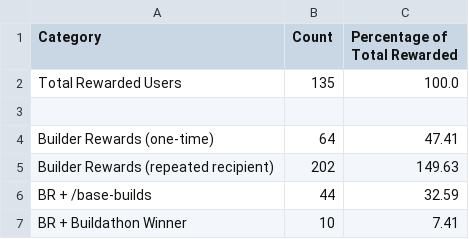
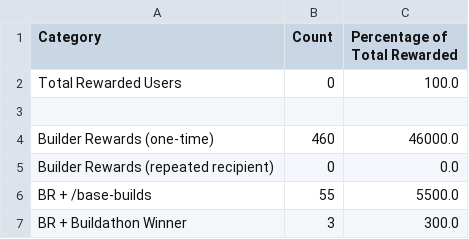
Before and after one commit to talentprotocol/builderscore.xyz, a CSV file: app/data/base/rewards_sponsor_metrics_rewards_breakdown.csv, drawn as a sheet.

```diff
--- a/app/data/base/rewards_sponsor_metrics_rewards_breakdown.csv
+++ b/app/data/base/rewards_sponsor_metrics_rewards_breakdown.csv
@@ -1,7 +1,7 @@
 Category,Count,Percentage of Total Rewarded
-Total Rewarded Users,135,100.0
+Total Rewarded Users,0,100.0
 
-Builder Rewards (one-time),64,47.41
-Builder Rewards (repeated recipient),202,149.63
-BR + /base-builds,44,32.59
-BR + Buildathon Winner,10,7.41
+Builder Rewards (one-time),460,46000.0
+Builder Rewards (repeated recipient),0,0.0
+BR + /base-builds,55,5500.0
+BR + Buildathon Winner,3,300.0
```
Also changed, not shown: app/data/base/rewards_sponsor_metrics_daily_activity.csv, app/data/base/rewards_sponsor_metrics_developer_activity.csv, 10 other files.
